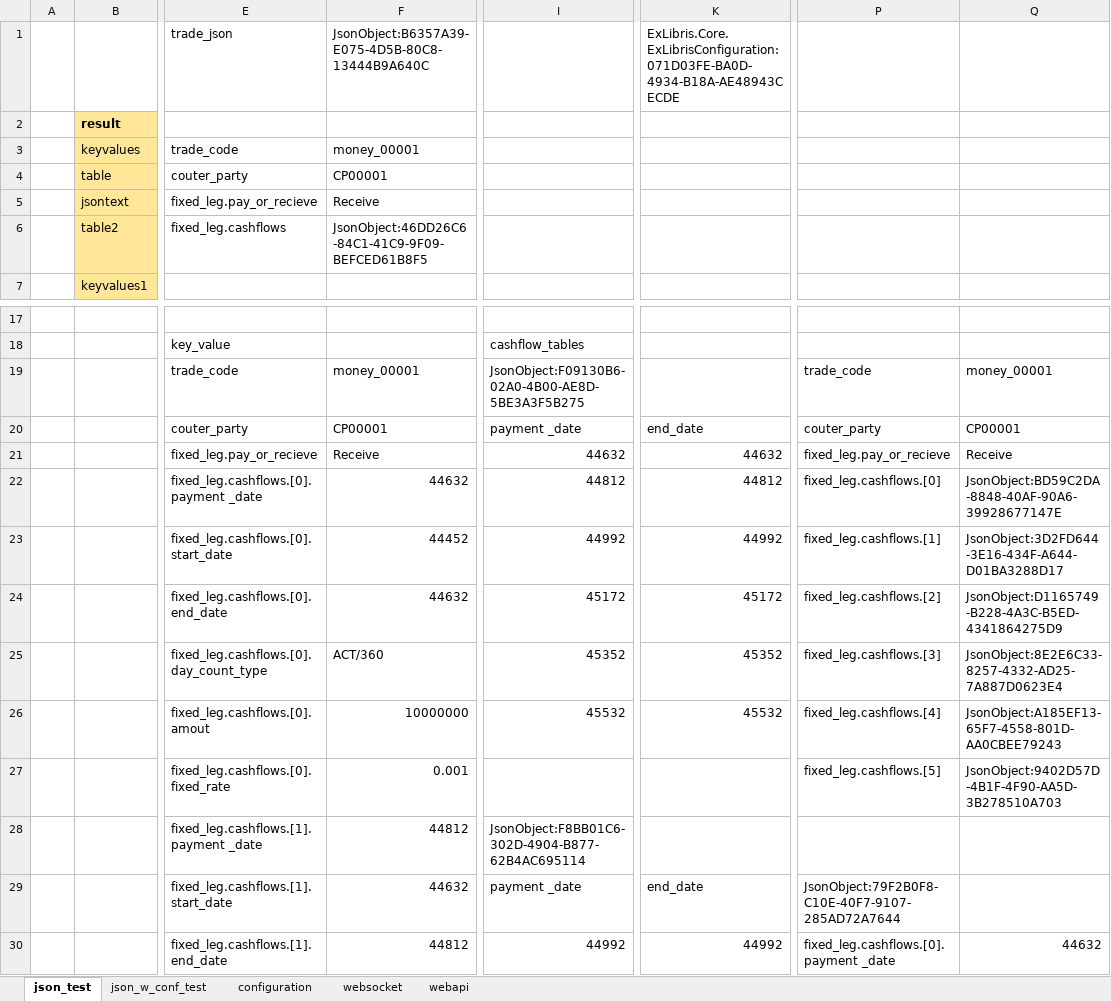
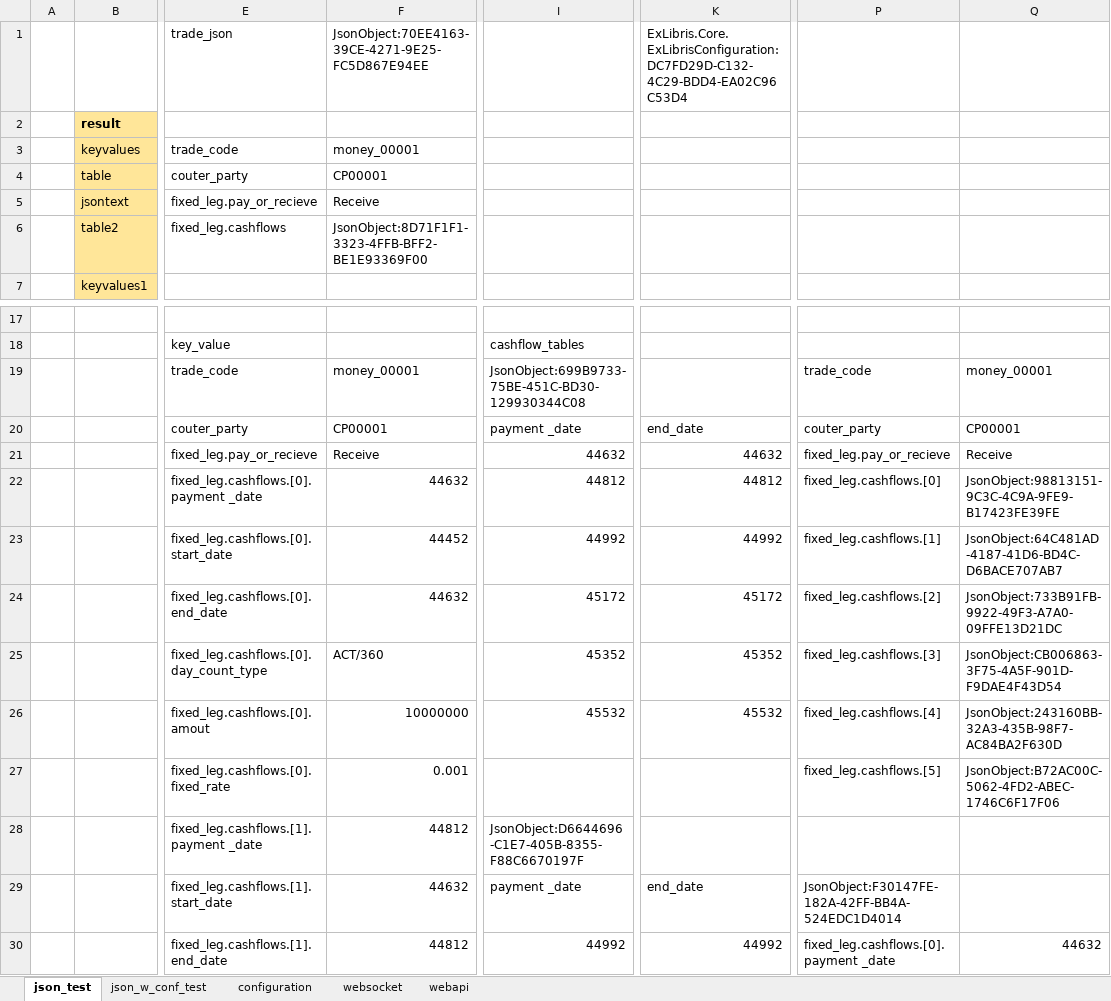
Before and after one commit to mugenfugafuga/exlibris, an Excel workbook: ExLibris/test_excel/exlibris_test.xlsx, sheet json_test, drawn as a sheet; only a part is shown, gaps mark what is left out; values as stored, in another font and other column widths than the file's, no borders; the diff names each change by its address in the sheet, - before the commit and + after, or states it on an @@ line.

```diff
--- a/ExLibris/test_excel/exlibris_test.xlsx (sheet json_test)
+++ b/ExLibris/test_excel/exlibris_test.xlsx (sheet json_test)
-F1: JsonObject:B6357A39-E075-4D5B-80C8-13444B9A640C
+F1: JsonObject:70EE4163-39CE-4271-9E25-FC5D867E94EE
-K1: ExLibris.Core.ExLibrisConfiguration:071D03FE-BA0D-4934-B18A-AE48943CECDE
+K1: ExLibris.Core.ExLibrisConfiguration:DC7FD29D-C132-4C29-BDD4-EA02C96C53D4
-F6: JsonObject:46DD26C6-84C1-41C9-9F09-BEFCED61B8F5
+F6: JsonObject:8D71F1F1-3323-4FFB-BFF2-BE1E93369F00
-I19: JsonObject:F09130B6-02A0-4B00-AE8D-5BE3A3F5B275
+I19: JsonObject:699B9733-75BE-451C-BD30-129930344C08
-Q22: JsonObject:BD59C2DA-8848-40AF-90A6-39928677147E
+Q22: JsonObject:98813151-9C3C-4C9A-9FE9-B17423FE39FE
-Q23: JsonObject:3D2FD644-3E16-434F-A644-D01BA3288D17
+Q23: JsonObject:64C481AD-4187-41D6-BD4C-D6BACE707AB7
-Q24: JsonObject:D1165749-B228-4A3C-B5ED-4341864275D9
+Q24: JsonObject:733B91FB-9922-49F3-A7A0-09FFE13D21DC
-Q25: JsonObject:8E2E6C33-8257-4332-AD25-7A887D0623E4
+Q25: JsonObject:CB006863-3F75-4A5F-901D-F9DAE4F43D54
-Q26: JsonObject:A185EF13-65F7-4558-801D-AA0CBEE79243
+Q26: JsonObject:243160BB-32A3-435B-98F7-AC84BA2F630D
-Q27: JsonObject:9402D57D-4B1F-4F90-AA5D-3B278510A703
+Q27: JsonObject:B72AC00C-5062-4FD2-ABEC-1746C6F17F06
-I28: JsonObject:F8BB01C6-302D-4904-B877-62B4AC695114
+I28: JsonObject:D6644696-C1E7-405B-8355-F88C6670197F
-P29: JsonObject:79F2B0F8-C10E-40F7-9107-285AD72A7644
+P29: JsonObject:F30147FE-182A-42FF-BB4A-524EDC1D4014
```
Also changed, not shown: sheet webapi, sheet configuration, sheet json_w_conf_test, sheet websocket, 2 other files.
